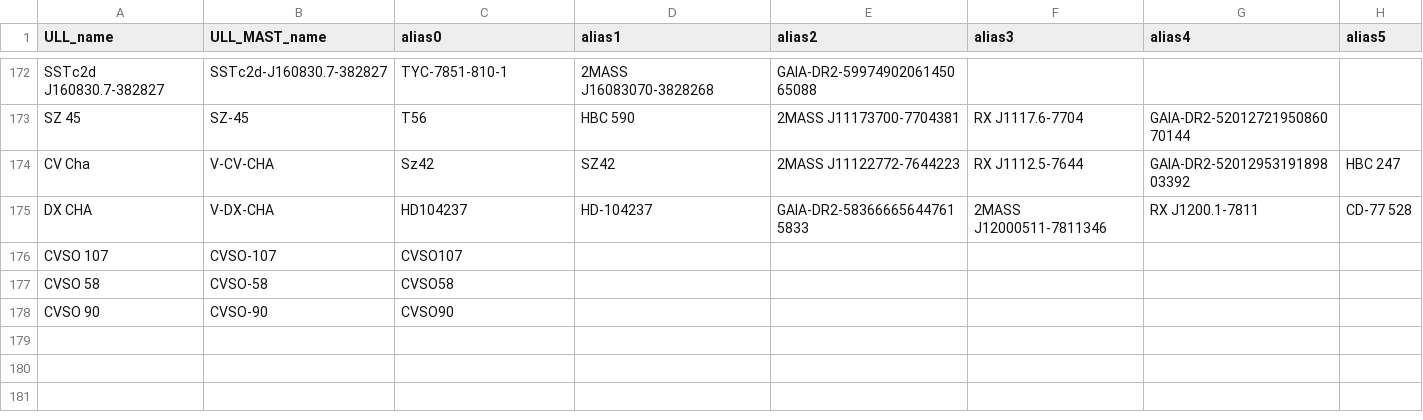
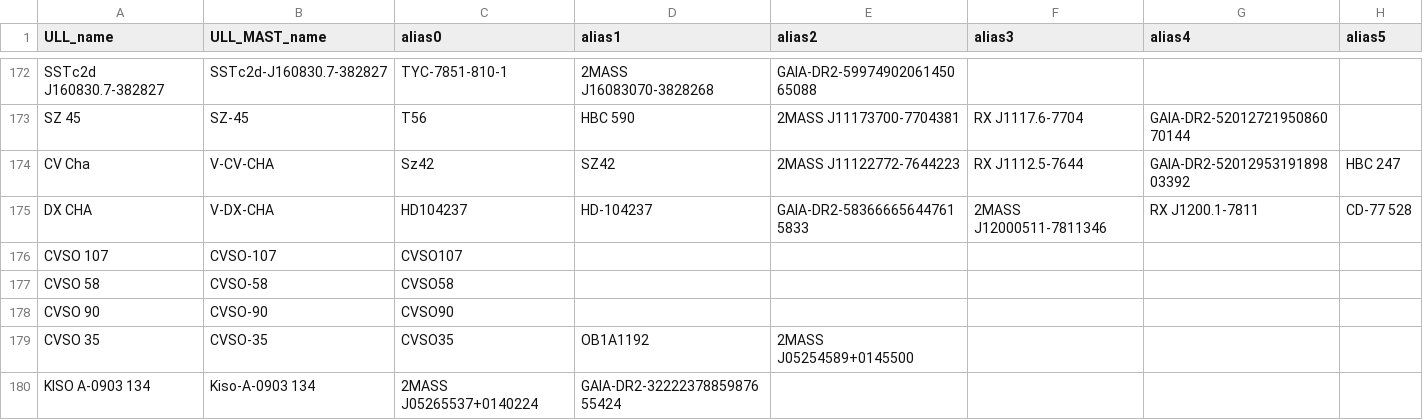
Before and after one commit to spacetelescope/ullyses-utils, a CSV file: utils/data/target_metadata/julia_alias_file.csv, drawn as a sheet; only a part is shown, gaps mark what is left out; the diff names each change by its address in the sheet, - before the commit and + after, or states it on an @@ line.

Commit message:
Update julia_alias_file.csv

```diff
--- a/utils/data/target_metadata/julia_alias_file.csv
+++ b/utils/data/target_metadata/julia_alias_file.csv
+row 179: CVSO 35 | CVSO-35 | CVSO35 | OB1A1192 | 2MASS J05254589+0145500
+row 180: KISO A-0903 134 | Kiso-A-0903 134 | 2MASS J05265537+0140224 | GAIA-DR2-3222237885987655424
```
